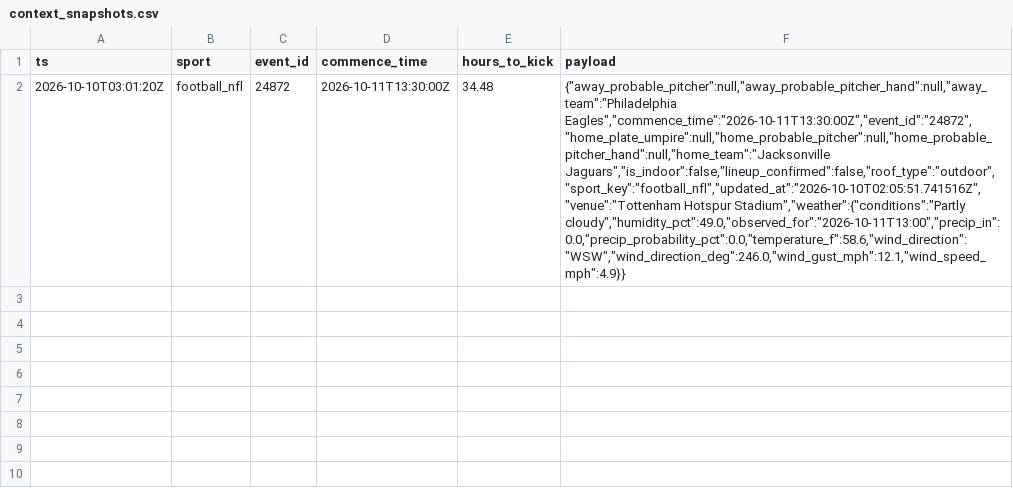
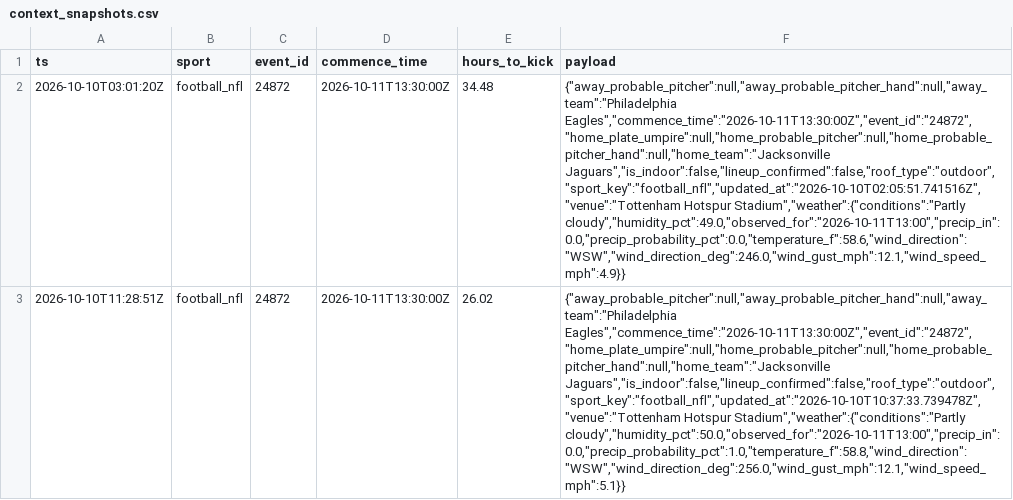
Before and after one commit to zilverest/prop-lab, a CSV file: data/context_snapshots.csv, drawn as a sheet; the diff names each change by its address in the sheet, - before the commit and + after, or states it on an @@ line.

```diff
--- a/data/context_snapshots.csv
+++ b/data/context_snapshots.csv
+row 3: 2026-10-10T11:28:51Z | football_nfl | 24872 | 2026-10-11T13:30:00Z | 26.02 | {"away_probable_pitcher":null,"away_probable_pitcher_hand":null,"away_team":"Philadelphia Eagles","commence_time":"2026-10-11T13:30:00Z","event_id":"24872","home_plate_umpire":null,"home_probable_pitcher":null,"home_probable_pitcher_hand":null,"home_team":"Jacksonville Jaguars","is_indoor":false,"lineup_confirmed":false,"roof_type":"outdoor","sport_key":"football_nfl","updated_at":"2026-10-10T10:37:33.739478Z","venue":"Tottenham Hotspur Stadium","weather":{"conditions":"Partly cloudy","humidity_pct":50.0,"observed_for":"2026-10-11T13:00","precip_in":0.0,"precip_probability_pct":1.0,"temperature_f":58.8,"wind_direction":"WSW","wind_direction_deg":256.0,"wind_gust_mph":12.1,"wind_speed_mph":5.1}}
```
Also changed, not shown: data/pipeline_health.csv, data/shadow_snapshots.csv, 6 other files.
